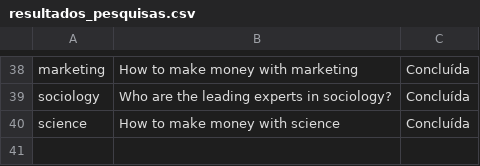
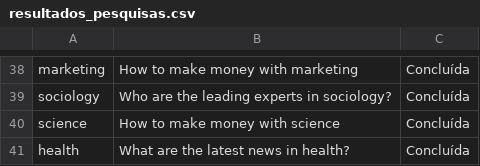
Before and after one commit to MisaAndrejezieski/AutoPes.py, a CSV file: resultados_pesquisas.csv, drawn as a sheet; only a part is shown, gaps mark what is left out; the diff names each change by its address in the sheet, - before the commit and + after, or states it on an @@ line.

```diff
--- a/resultados_pesquisas.csv
+++ b/resultados_pesquisas.csv
+row 41: health | What are the latest news in health? | Concluída
```
Also changed, not shown: 1 other file.
